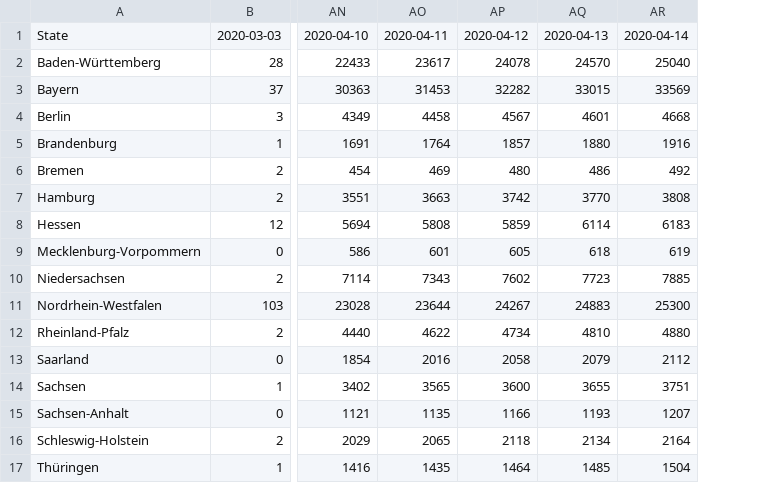
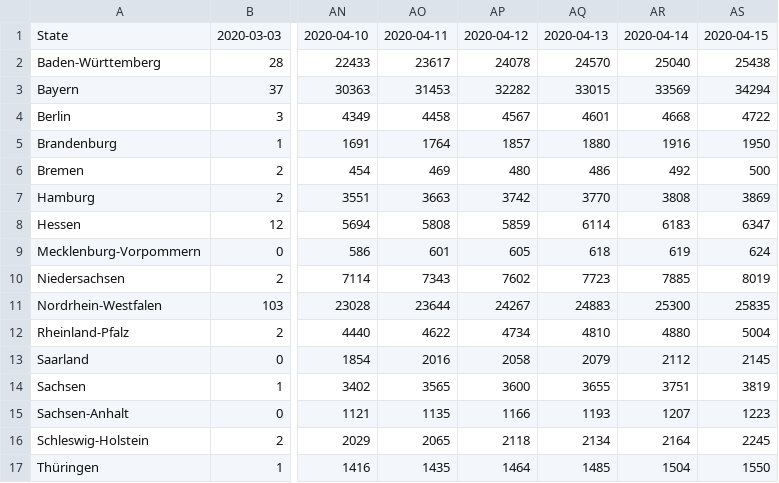
Before and after one commit to boogheta/coronavirus-countries, a CSV file: data/time_series_covid19_confirmed_Germany.csv, drawn as a sheet; only a part is shown, gaps mark what is left out; the diff names each change by its address in the sheet, - before the commit and + after, or states it on an @@ line.

```diff
--- a/data/time_series_covid19_confirmed_Germany.csv
+++ b/data/time_series_covid19_confirmed_Germany.csv
+column AS, rows 1-17: 2020-04-15 | 25438 | 34294 | 4722 | 1950 | 500 | 3869 | 6347 | 624 | 8019 | 25835 | 5004 | 2145 | 3819 | 1223 | 2245 | 1550
```
Also changed, not shown: data/germany.csv, data/time_series_covid19_deaths_Germany.csv.
